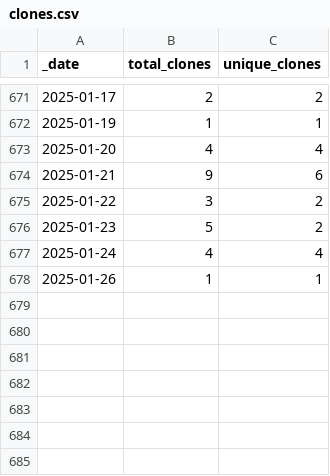
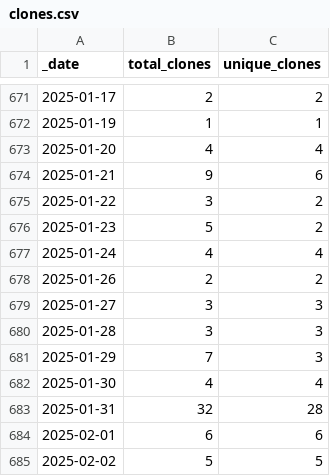
Before and after one commit to debevv/nanoMODBUS, a CSV file: traffic/clones.csv, drawn as a sheet; only a part is shown, gaps mark what is left out.

```diff
--- a/traffic/clones.csv
+++ b/traffic/clones.csv
@@ -677,2 +677,9 @@ _date,total_clones,unique_clones
 2025-01-24,4,4
-2025-01-26,1,1
+2025-01-26,2,2
+2025-01-27,3,3
+2025-01-28,3,3
+2025-01-29,7,3
+2025-01-30,4,4
+2025-01-31,32,28
+2025-02-01,6,6
+2025-02-02,5,5
```
Also changed, not shown: traffic/views.csv, 1 other file.
